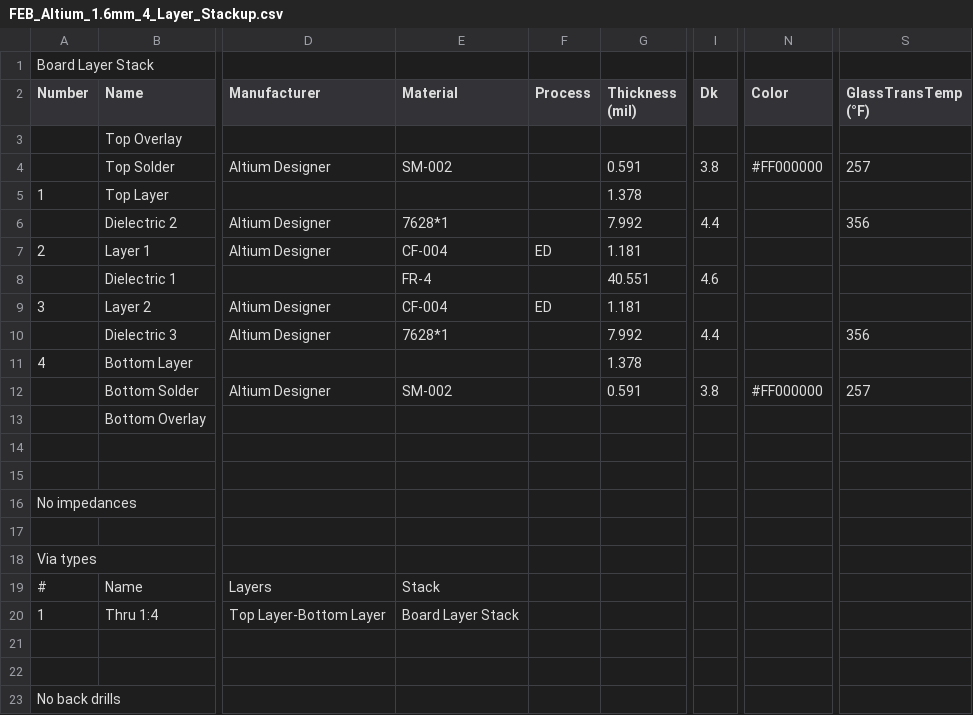
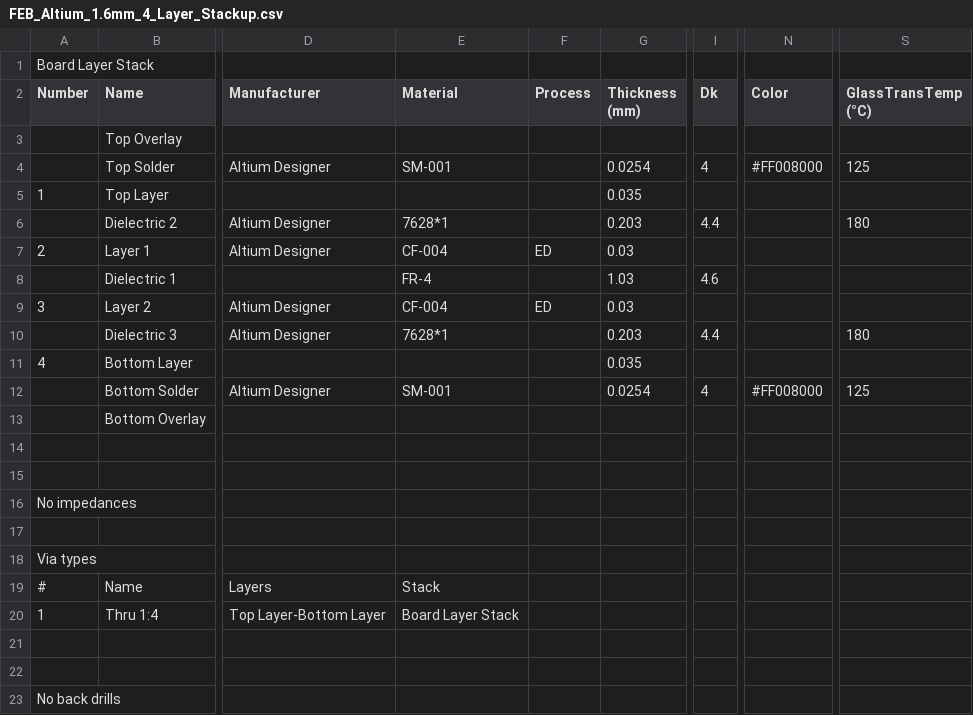
Before and after one commit to Formula-Electric-Berkeley/altium-config, a CSV file: FEB_Altium_1.6mm_4_Layer_Stackup.csv, drawn as a sheet; only a part is shown, gaps mark what is left out; the diff names each change by its address in the sheet, - before the commit and + after, or states it on an @@ line.

Commit message:
Revert stackup solder mask to green

```diff
--- a/FEB_Altium_1.6mm_4_Layer_Stackup.csv
+++ b/FEB_Altium_1.6mm_4_Layer_Stackup.csv
-G2: Thickness (mil)
+G2: Thickness (mm)
-S2: GlassTransTemp (°F)
+S2: GlassTransTemp (°C)
-E4 (Material): SM-002
+E4 (Material): SM-001
-G4 (Thickness (mm)): 0.591
+G4 (Thickness (mm)): 0.0254
-I4 (Dk): 3.8
+I4 (Dk): 4
-N4 (Color): #FF000000
+N4 (Color): #FF008000
-S4 (GlassTransTemp (°C)): 257
+S4 (GlassTransTemp (°C)): 125
-G5 (Thickness (mm)): 1.378
+G5 (Thickness (mm)): 0.035
-G6 (Thickness (mm)): 7.992
+G6 (Thickness (mm)): 0.203
-S6 (GlassTransTemp (°C)): 356
+S6 (GlassTransTemp (°C)): 180
-G7 (Thickness (mm)): 1.181
+G7 (Thickness (mm)): 0.03
-G8 (Thickness (mm)): 40.551
+G8 (Thickness (mm)): 1.03
-G9 (Thickness (mm)): 1.181
+G9 (Thickness (mm)): 0.03
-G10 (Thickness (mm)): 7.992
+G10 (Thickness (mm)): 0.203
-S10 (GlassTransTemp (°C)): 356
+S10 (GlassTransTemp (°C)): 180
-G11 (Thickness (mm)): 1.378
+G11 (Thickness (mm)): 0.035
-E12 (Material): SM-002
+E12 (Material): SM-001
-G12 (Thickness (mm)): 0.591
+G12 (Thickness (mm)): 0.0254
-I12 (Dk): 3.8
+I12 (Dk): 4
-N12 (Color): #FF000000
+N12 (Color): #FF008000
-S12 (GlassTransTemp (°C)): 257
+S12 (GlassTransTemp (°C)): 125
```
Also changed, not shown: FEB_Altium_1.6mm_2_Layer_Stackup.csv, 2 other files.
